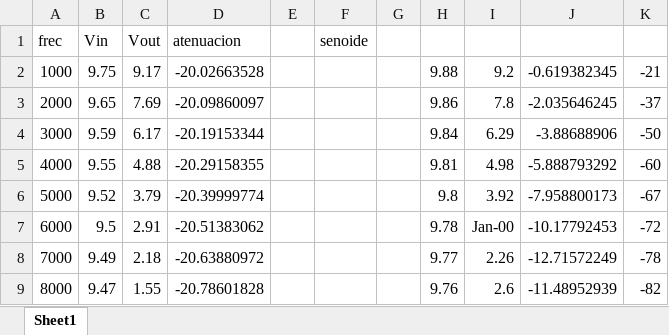
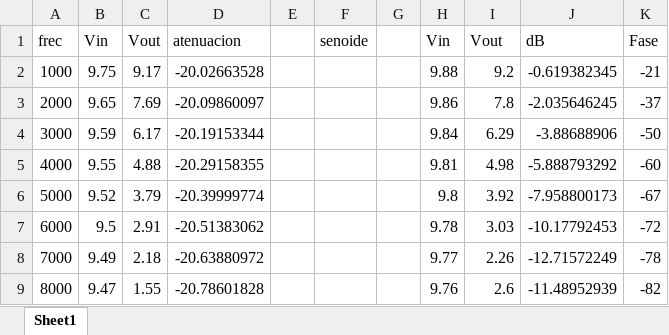
Before and after one commit to tc-grupo-4/TP01, an Excel workbook: Ejercicio 1/mediciones .xlsx, sheet Sheet1, drawn as a sheet; only a part is shown; values as stored, in another font and other column widths than the file's, no borders; the diff names each change by its address in the sheet, - before the commit and + after, or states it on an @@ line.

```diff
--- a/Ejercicio 1/mediciones .xlsx (sheet Sheet1)
+++ b/Ejercicio 1/mediciones .xlsx (sheet Sheet1)
-H1: (empty)
+H1: Vin
-I1: (empty)
+I1: Vout
-J1: (empty)
+J1: dB
-K1: (empty)
+K1: Fase
-I7: Jan-00
+I7: 3.03
```
Also changed, not shown: 1 other file.
